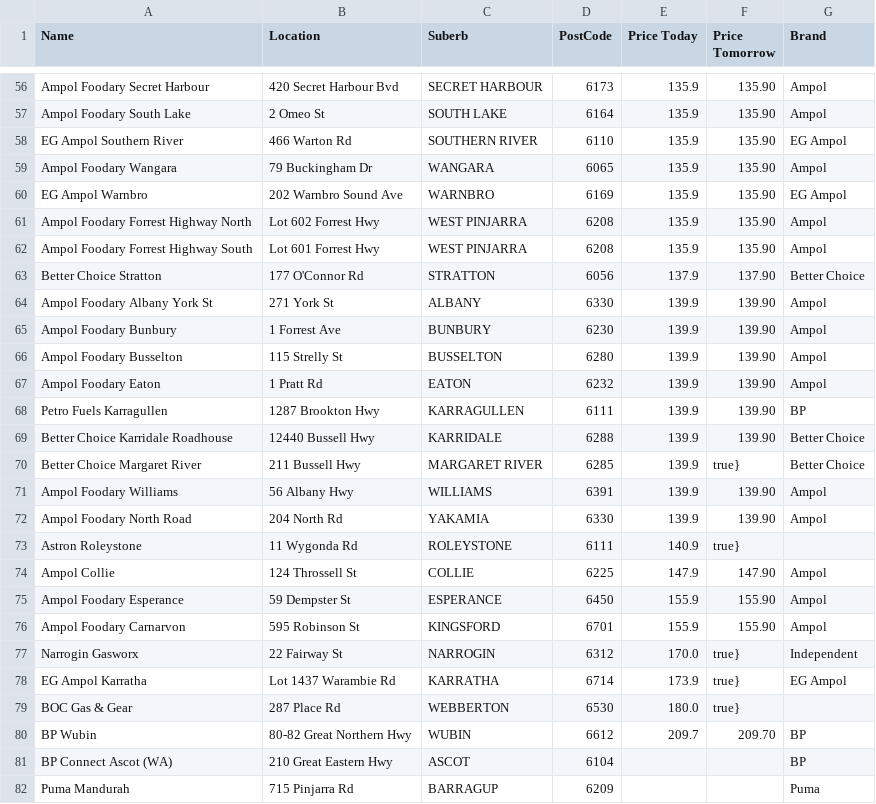
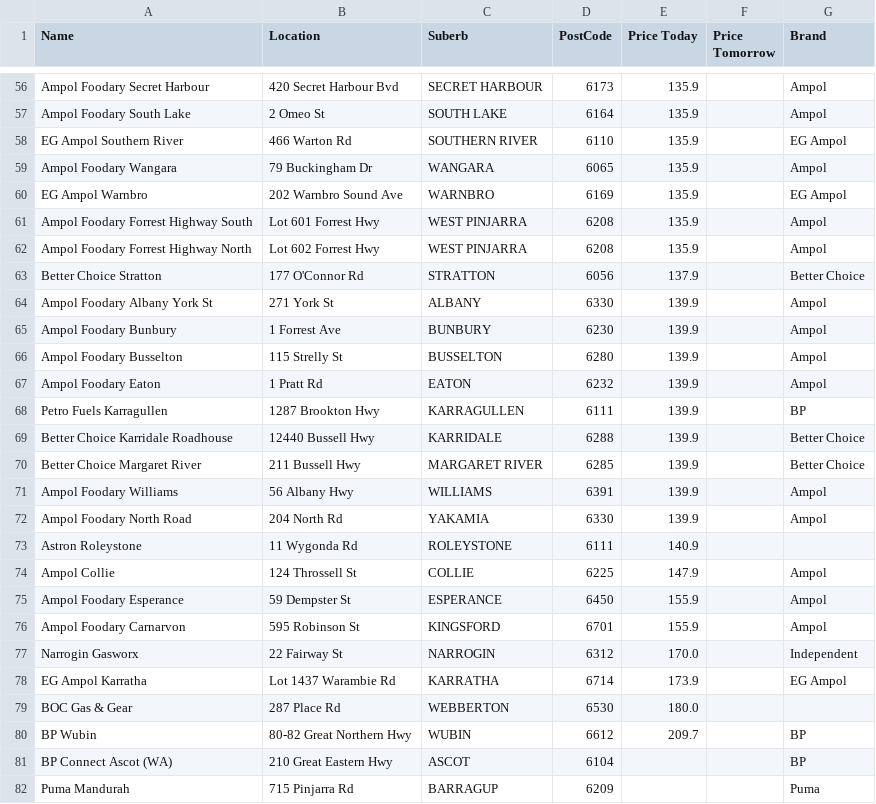
Before and after one commit to Luke3573/WaFuel, a CSV file: WaFuelLPG.csv, drawn as a sheet; only a part is shown, gaps mark what is left out; removed rows and columns are numbered as before the commit, all else as after; the diff covers the shown part only; the diff names each change by its address in the sheet, - before the commit and + after, or states it on an @@ line.

```diff
--- a/WaFuelLPG.csv
+++ b/WaFuelLPG.csv
-F56:F60 (Price Tomorrow): 135.90
+F56:F60 (Price Tomorrow): (empty)
-row 61: Ampol Foodary Forrest Highway North | Lot 602 Forrest Hwy | WEST PINJARRA | 6208 | 135.9 | 135.90 | Ampol
-F61 (Price Tomorrow): 135.90
+F61 (Price Tomorrow): (empty)
+row 62: Ampol Foodary Forrest Highway North | Lot 602 Forrest Hwy | WEST PINJARRA | 6208 | 135.9 |  | Ampol
-F63 (Price Tomorrow): 137.90
+F63 (Price Tomorrow): (empty)
-F64:F69 (Price Tomorrow): 139.90
+F64:F69 (Price Tomorrow): (empty)
-F70 (Price Tomorrow): true}
+F70 (Price Tomorrow): (empty)
-F71:F72 (Price Tomorrow): 139.90
+F71:F72 (Price Tomorrow): (empty)
-F73 (Price Tomorrow): true}
+F73 (Price Tomorrow): (empty)
-F74 (Price Tomorrow): 147.90
+F74 (Price Tomorrow): (empty)
-F75:F76 (Price Tomorrow): 155.90
+F75:F76 (Price Tomorrow): (empty)
-F77:F79 (Price Tomorrow): true}
+F77:F79 (Price Tomorrow): (empty)
-F80 (Price Tomorrow): 209.70
+F80 (Price Tomorrow): (empty)
```
Also changed, not shown: 3 added rows, 3 removed rows and 51 edited cells elsewhere in this file, WaFuelDSL.csv, WaFuelULP.csv.
